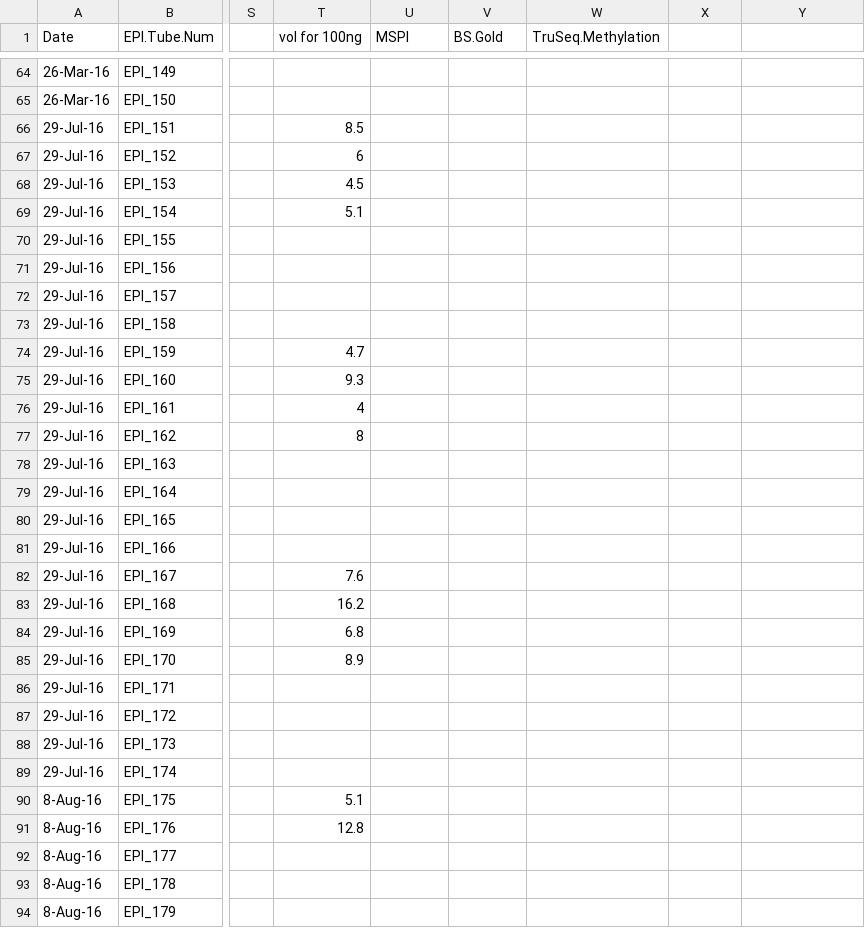
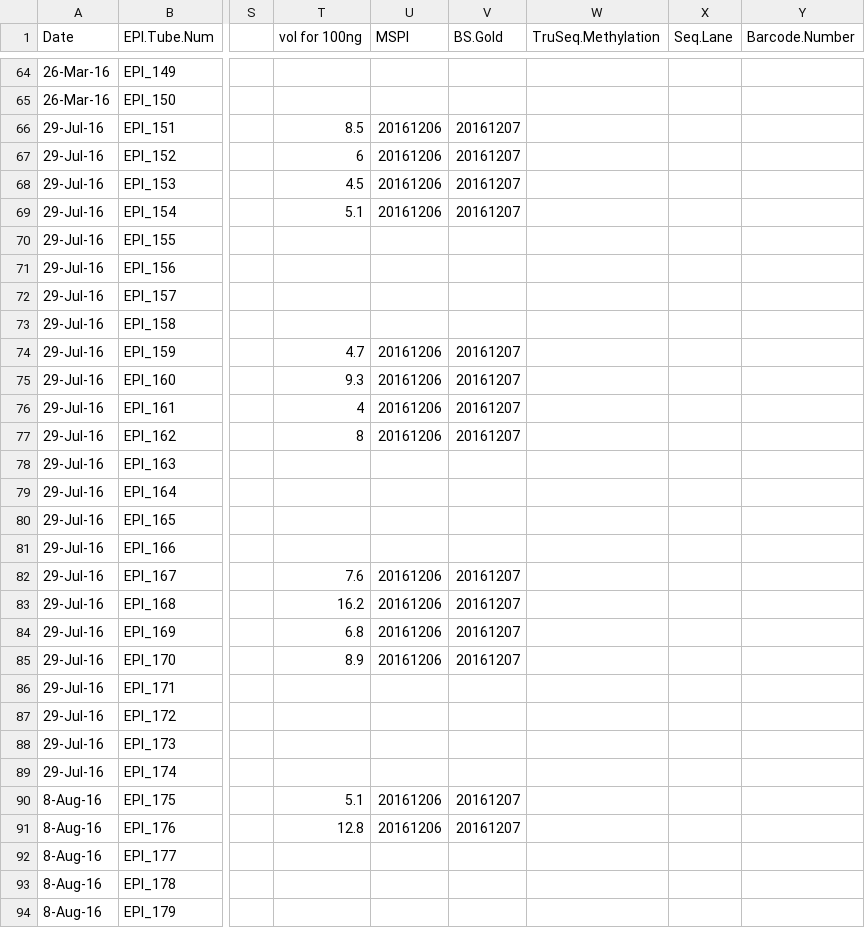
Before and after one commit to hputnam/project_juvenile_geoduck_OA, a CSV file: Setup_Notes/Sample_List.csv, drawn as a sheet; only a part is shown, gaps mark what is left out; the diff covers the shown part only; the diff names each change by its address in the sheet, - before the commit and + after, or states it on an @@ line.

```diff
--- a/Setup_Notes/Sample_List.csv
+++ b/Setup_Notes/Sample_List.csv
-X1: (empty)
+X1: Seq.Lane
-Y1: (empty)
+Y1: Barcode.Number
-U66:U69 (MSPI): (empty)
+U66:U69 (MSPI): 20161206
-V66:V69 (BS.Gold): (empty)
+V66:V69 (BS.Gold): 20161207
-U74:U77 (MSPI): (empty)
+U74:U77 (MSPI): 20161206
-V74:V77 (BS.Gold): (empty)
+V74:V77 (BS.Gold): 20161207
-U82:U85 (MSPI): (empty)
+U82:U85 (MSPI): 20161206
-V82:V85 (BS.Gold): (empty)
+V82:V85 (BS.Gold): 20161207
-U90:U91 (MSPI): (empty)
+U90:U91 (MSPI): 20161206
-V90:V91 (BS.Gold): (empty)
+V90:V91 (BS.Gold): 20161207
```
Also changed, not shown: 148 edited cells elsewhere in this file, 11 other files.
